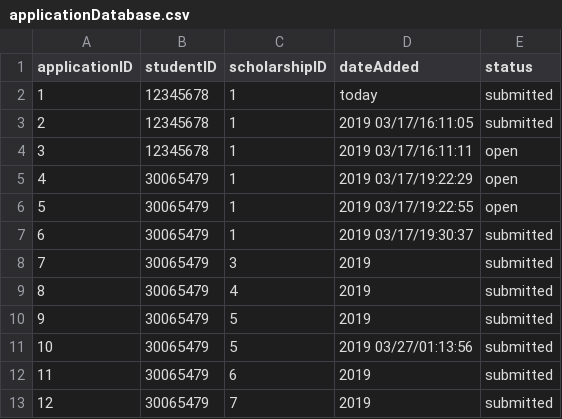
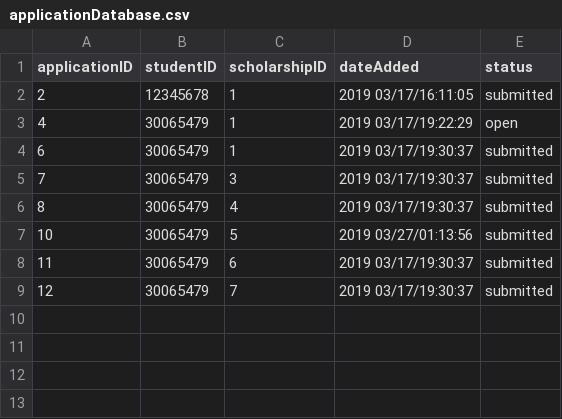
Before and after one commit to mariellanalepa/Scholarship-System, a CSV file: res/applicationDatabase.csv, drawn as a sheet.

```diff
--- a/res/applicationDatabase.csv
+++ b/res/applicationDatabase.csv
@@ -1,13 +1,9 @@
 applicationID,studentID,scholarshipID,dateAdded,status
-1,12345678,1,today,submitted
 2,12345678,1,2019 03/17/16:11:05,submitted
-3,12345678,1,2019 03/17/16:11:11,open
 4,30065479,1,2019 03/17/19:22:29,open
-5,30065479,1,2019 03/17/19:22:55,open
 6,30065479,1,2019 03/17/19:30:37,submitted
-7,30065479,3,2019,submitted
-8,30065479,4,2019,submitted
-9,30065479,5,2019,submitted
+7,30065479,3,2019 03/17/19:30:37, submitted
+8,30065479,4,2019 03/17/19:30:37,submitted
 10,30065479,5,2019 03/27/01:13:56,submitted
-11,30065479,6,2019,submitted
-12,30065479,7,2019,submitted
+11,30065479,6,2019 03/17/19:30:37,submitted
+12,30065479,7,2019 03/17/19:30:37,submitted
```
Also changed, not shown: res/scholarshipDatabase.csv, 3 other files.
